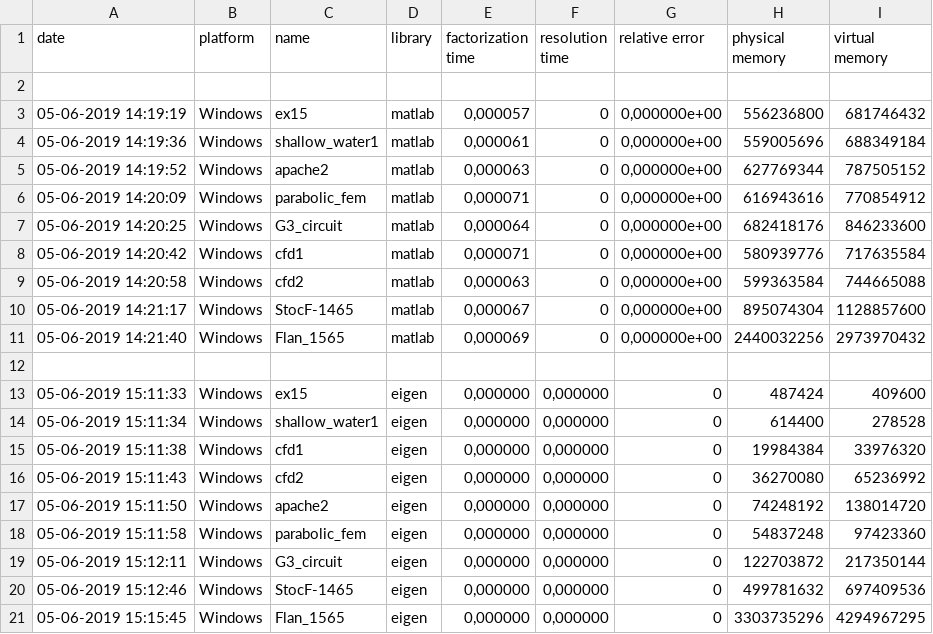
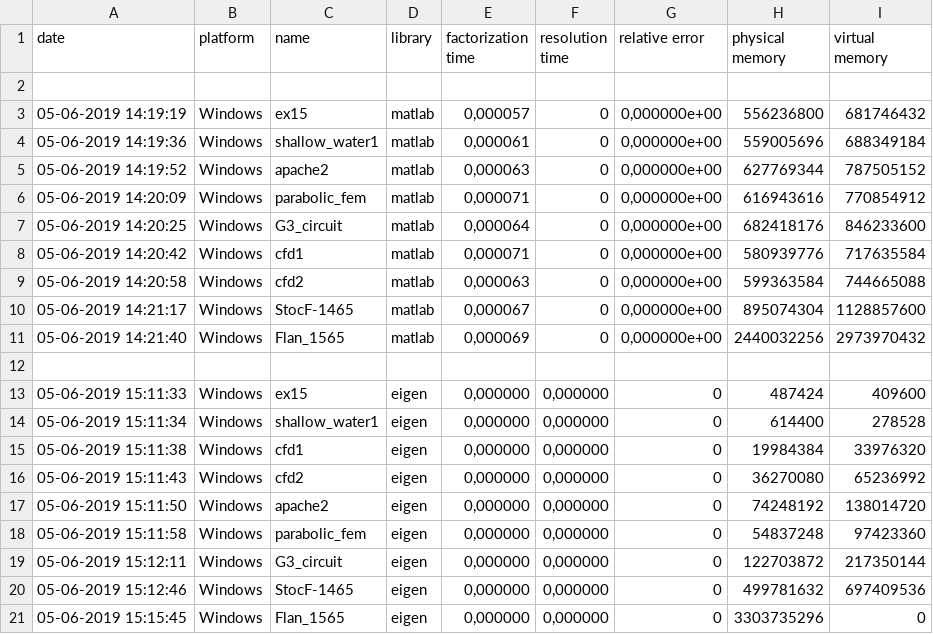
Before and after one commit to nhabbash/sparse-linear-solvers-comparison, a TSV file: data/1_windows_afterLoad.tsv, drawn as a sheet.

```diff
--- a/data/1_windows_afterLoad.tsv
+++ b/data/1_windows_afterLoad.tsv
@@ -20,2 +20,2 @@ date	platform	name	library	factorization time	resolution time	relative error	phy
 05-06-2019 15:12:46	Windows	StocF-1465	eigen	0,000000	0,000000	0	499781632	697409536
-05-06-2019 15:15:45	Windows	Flan_1565	eigen	0,000000	0,000000	0	3303735296	4294967295
+05-06-2019 15:15:45	Windows	Flan_1565	eigen	0,000000	0,000000	0	3303735296	0
```
Also changed, not shown: data/2_AFTERLOAD.tsv, data/2_DATA.tsv, 2 other files.
